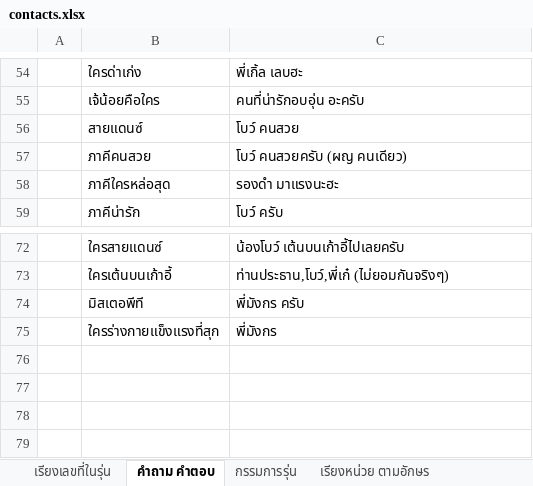
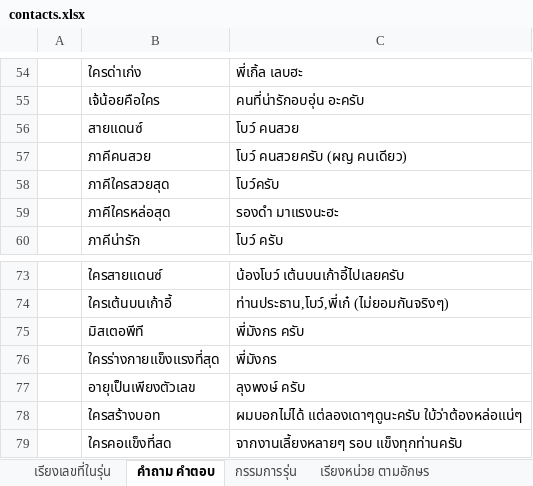
Before and after one commit to chanachai4965/line-bot156, an Excel workbook: data/contacts.xlsx, sheet คำถาม คำตอบ, drawn as a sheet; only a part is shown, gaps mark what is left out; values as stored, in another font and other column widths than the file's, no borders; addresses are those after the commit; the diff names each change by its address in the sheet, - before the commit and + after, or states it on an @@ line.

Commit message:
Add files via upload

```diff
--- a/data/contacts.xlsx (sheet คำถาม คำตอบ)
+++ b/data/contacts.xlsx (sheet คำถาม คำตอบ)
+row 58:  | ภาคีใครสวยสุด | โบว์ครับ
-B76: ใครร่างกายแข็งแรงที่สุก
+B76: ใครร่างกายแข็งแรงที่สุด
+row 77:  | อายุเป็นเพียงตัวเลข | ลุงพงษ์ ครับ
+row 78:  | ใครสร้างบอท | ผมบอกไม่ได้ แต่ลองเดาๆดูนะครับ ใบ้ว่าต้องหล่อแน่ๆ
+row 79:  | ใครคอแข็งที่สด | จากงานเลี้ยงหลายๆ รอบ แข็งทุกท่านครับ
```
